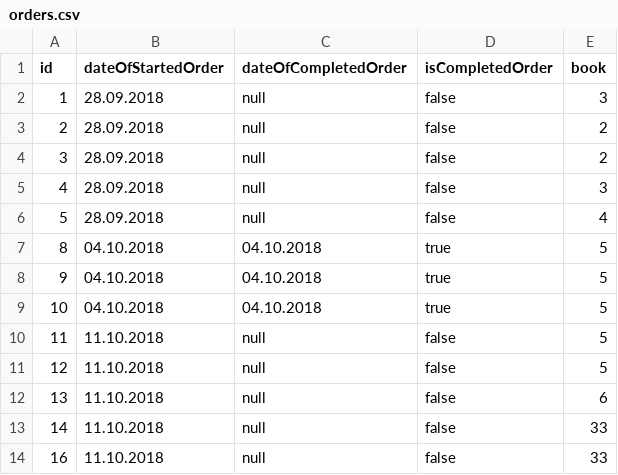
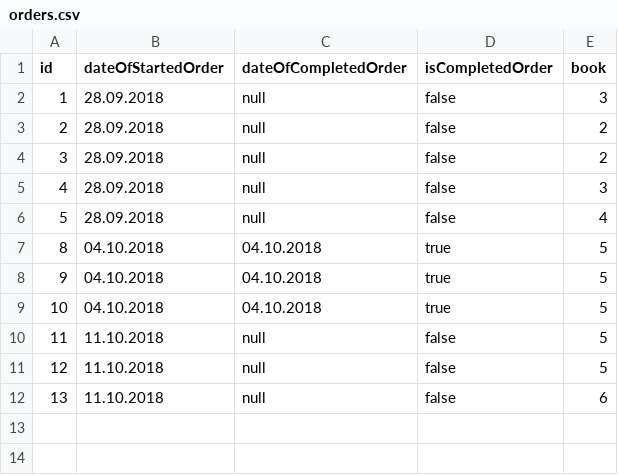
Before and after one commit to Sancher17/sl, a CSV file: data/src/csv/orders.csv, drawn as a sheet.

```diff
--- a/data/src/csv/orders.csv
+++ b/data/src/csv/orders.csv
@@ -12,3 +12 @@ id;dateOfStartedOrder;dateOfCompletedOrder;isCompletedOrder;book;
 13;11.10.2018;null;false;6;
-14;11.10.2018;null;false;33;
-16;11.10.2018;null;false;33;
```
Also changed, not shown: data/src/csv/books.csv, 9 other files.
